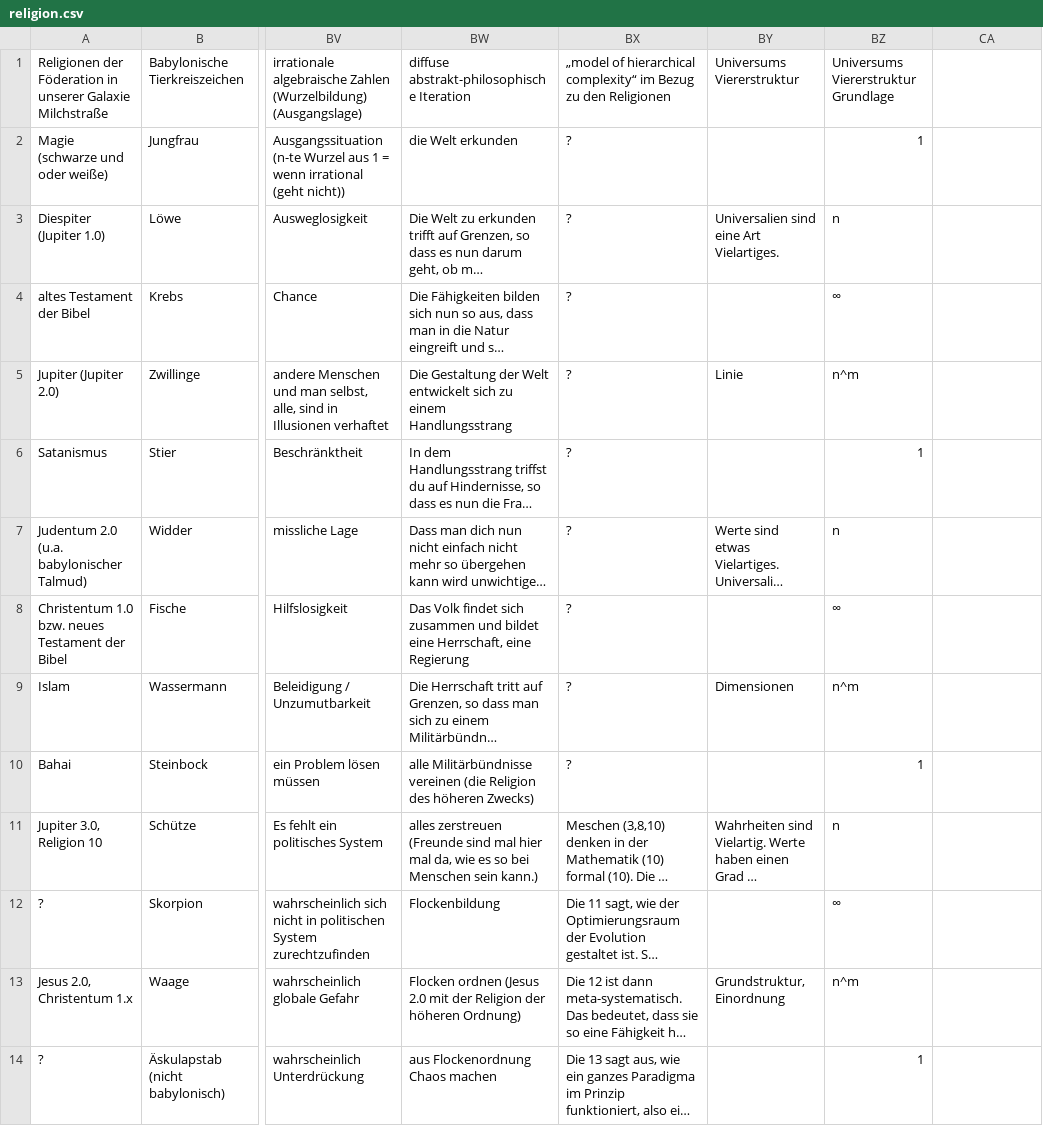
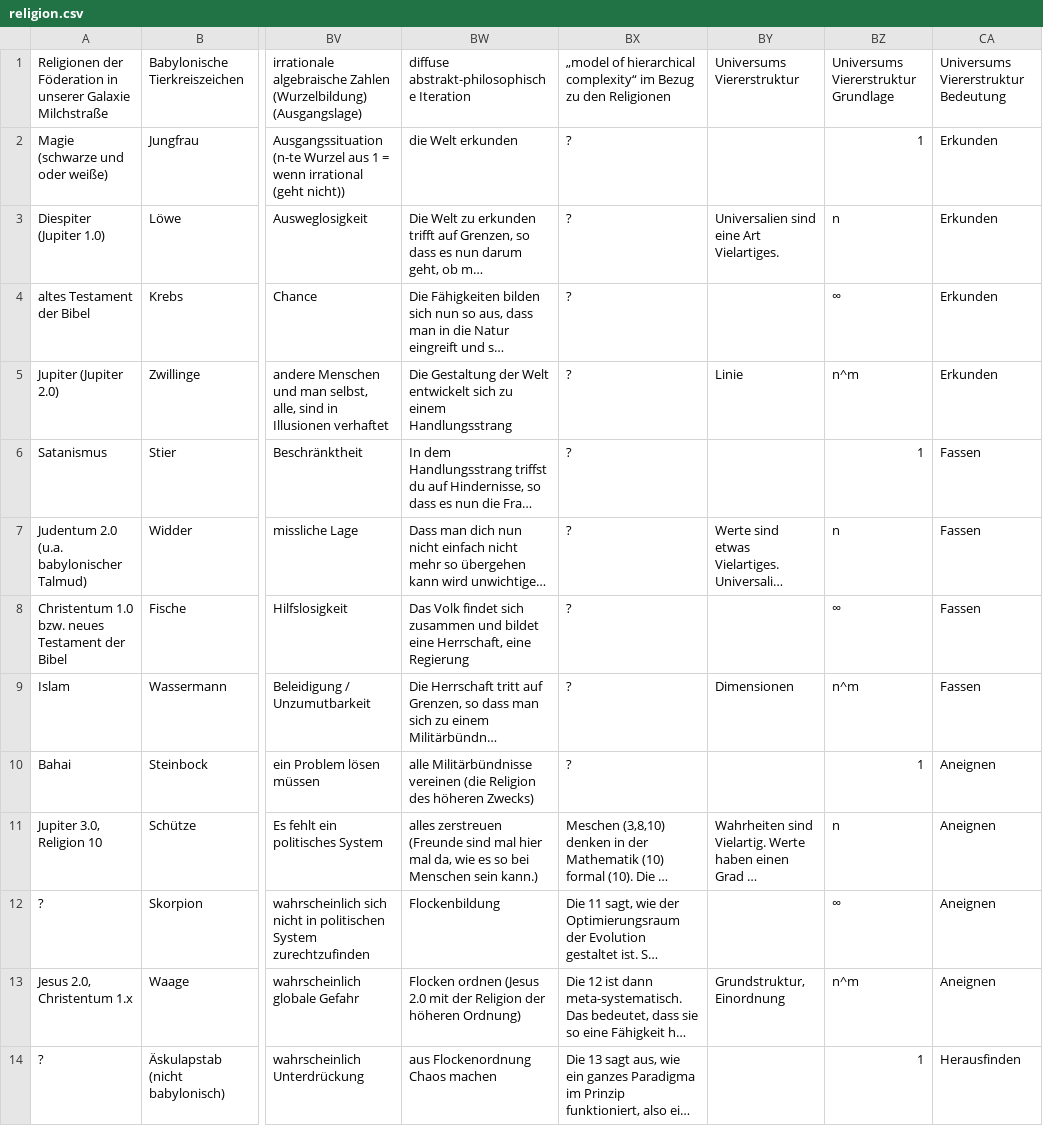
Before and after one commit to githubuser2000/reta.old.repaired, a CSV file: religion.csv, drawn as a sheet; only a part is shown, gaps mark what is left out; long unchanged cells end in …; the diff covers the shown part only; the diff names each change by its address in the sheet, - before the commit and + after, or states it on an @@ line.

```diff
--- a/religion.csv
+++ b/religion.csv
-CA1: (empty)
+CA1: Universums Viererstruktur Bedeutung
-CA2:CA5: (empty)
+CA2:CA5: Erkunden
-CA6:CA9: (empty)
+CA6:CA9: Fassen
-CA10:CA13: (empty)
+CA10:CA13: Aneignen
-CA14: (empty)
+CA14: Herausfinden
```
Also changed, not shown: 21 edited cells elsewhere in this file, 2 other files.
